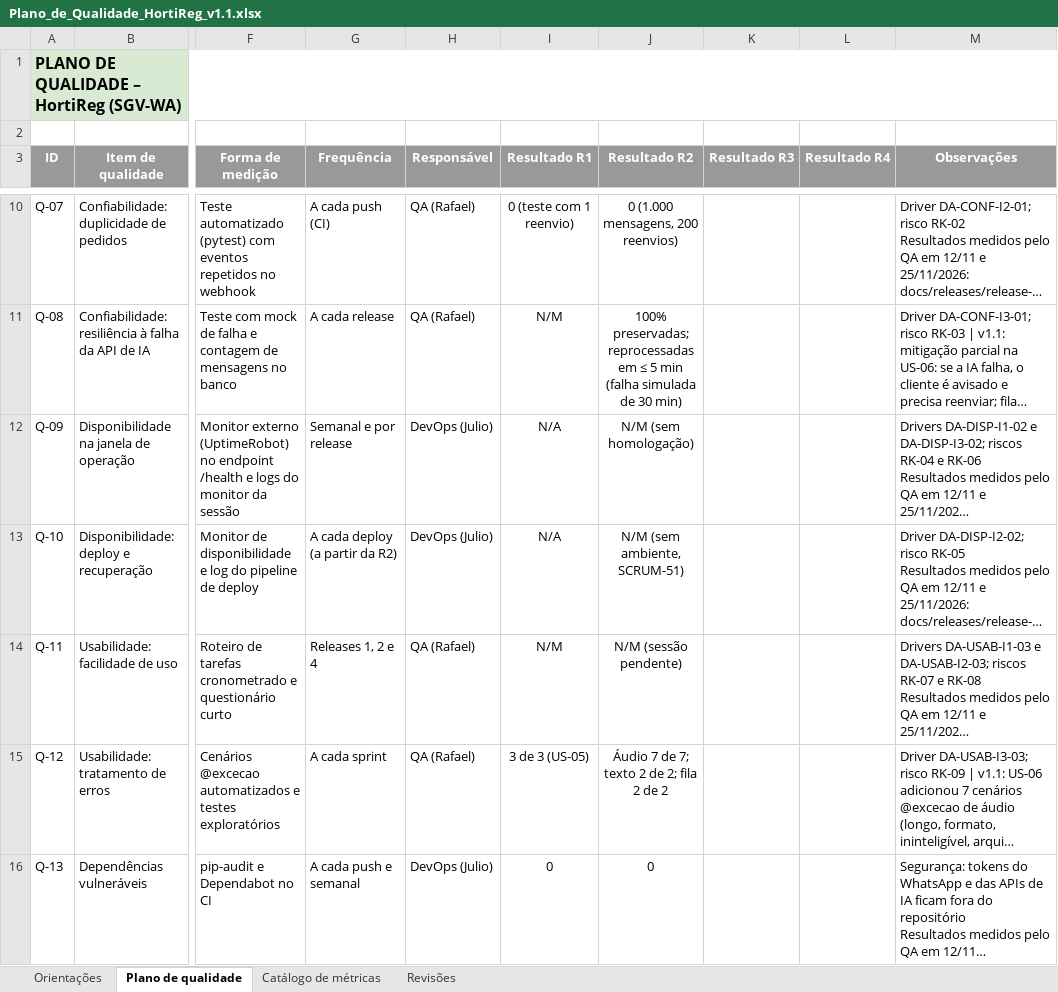
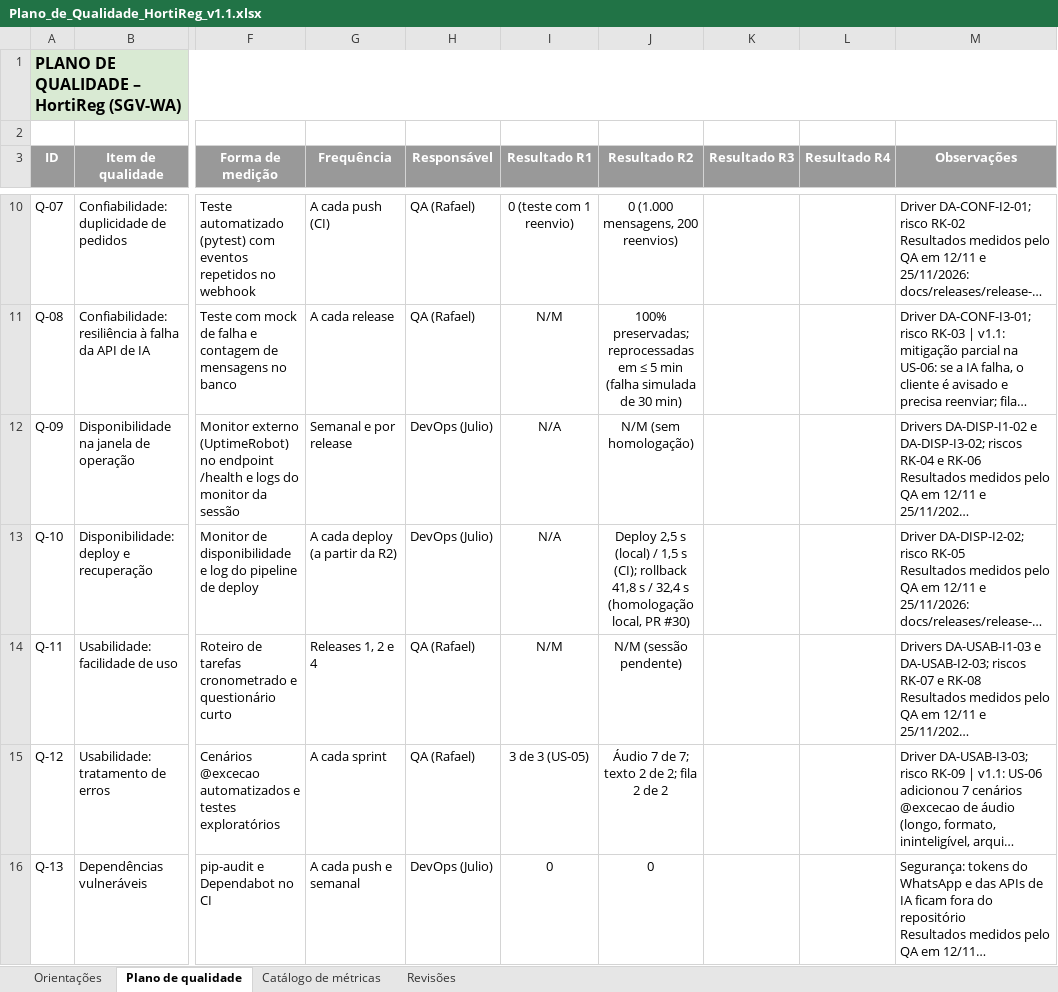
Before and after one commit to Rafaelszc/HortiReg, an Excel workbook: docs/planos/Plano_de_Qualidade_HortiReg_v1.1.xlsx, sheet Plano de qualidade, drawn as a sheet; only a part is shown, gaps mark what is left out; long unchanged cells end in …; values as stored, in another font and other column widths than the file's, no borders; the diff names each change by its address in the sheet, - before the commit and + after, or states it on an @@ line.

```diff
--- a/docs/planos/Plano_de_Qualidade_HortiReg_v1.1.xlsx (sheet Plano de qualidade)
+++ b/docs/planos/Plano_de_Qualidade_HortiReg_v1.1.xlsx (sheet Plano de qualidade)
-J13 (Resultado R2): N/M (sem ambiente, SCRUM-51)
+J13 (Resultado R2): Deploy 2,5 s (local) / 1,5 s (CI); rollback 41,8 s / 32,4 s (homologação local, PR #30)
```
Also changed, not shown: sheet Revisões, docs/planos/Definition_of_Done_HortiReg_v1.1.xlsx, 4 other files.
